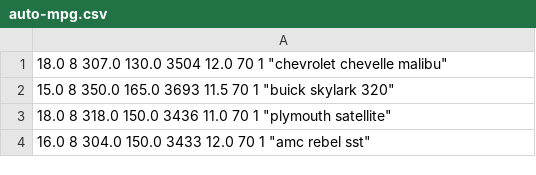
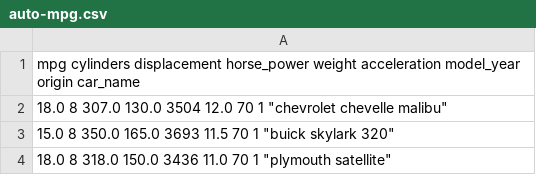
Before and after one commit to RobyParak/JavaToolWorkshop, a CSV file: src/main/java/data/auto-mpg.csv, drawn as a sheet; only a part is shown; the shorter side is filled out with more unchanged rows; the diff names each change by its address in the sheet, - before the commit and + after, or states it on an @@ line.

Commit message:
Dataset names of the features.

```diff
--- a/src/main/java/data/auto-mpg.csv
+++ b/src/main/java/data/auto-mpg.csv
+row 1: mpg cylinders displacement horse_power weight acceleration model_year origin car_name
```
Also changed, not shown: 1 other file.
